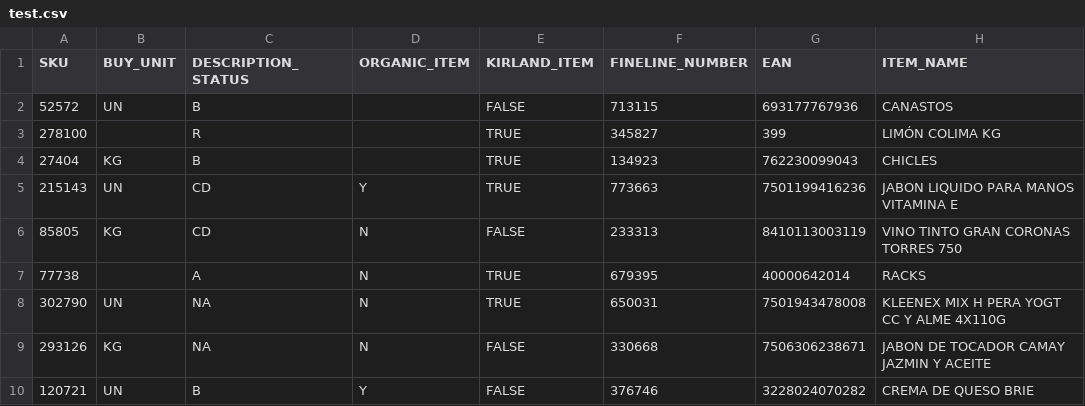
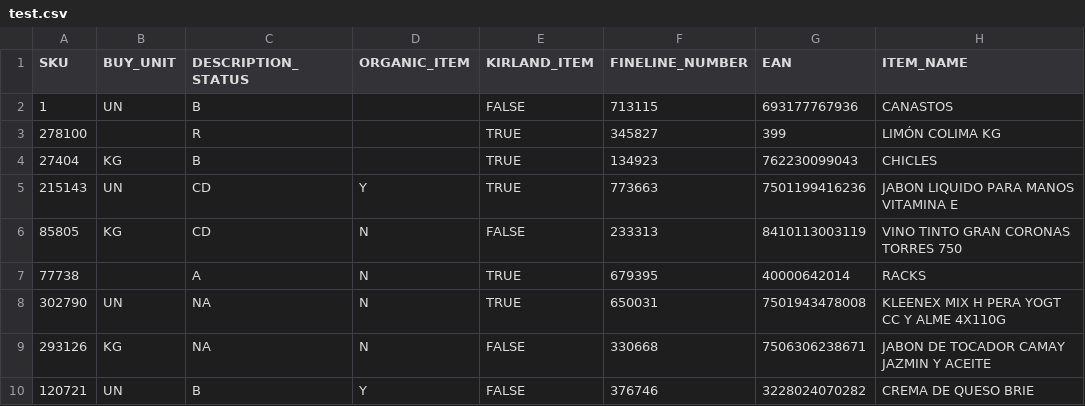
Before and after one commit to mentoriacompartilhada/paulushcgcj-python-v0, a CSV file: test.csv, drawn as a sheet; only a part is shown; the diff names each change by its address in the sheet, - before the commit and + after, or states it on an @@ line.

```diff
--- a/test.csv
+++ b/test.csv
-A2 (SKU): 52572
+A2 (SKU): 1
```
Also changed, not shown: 1 other file.
